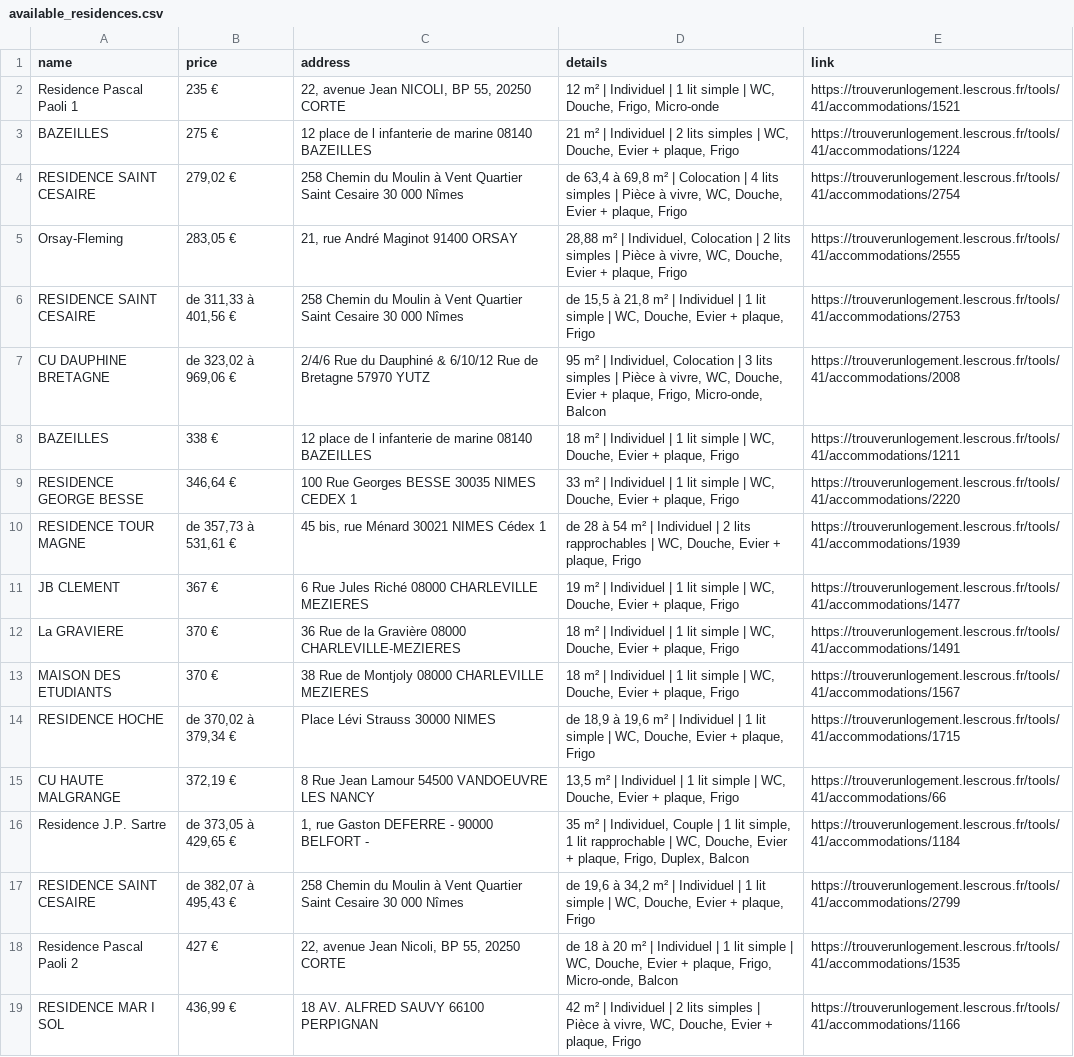
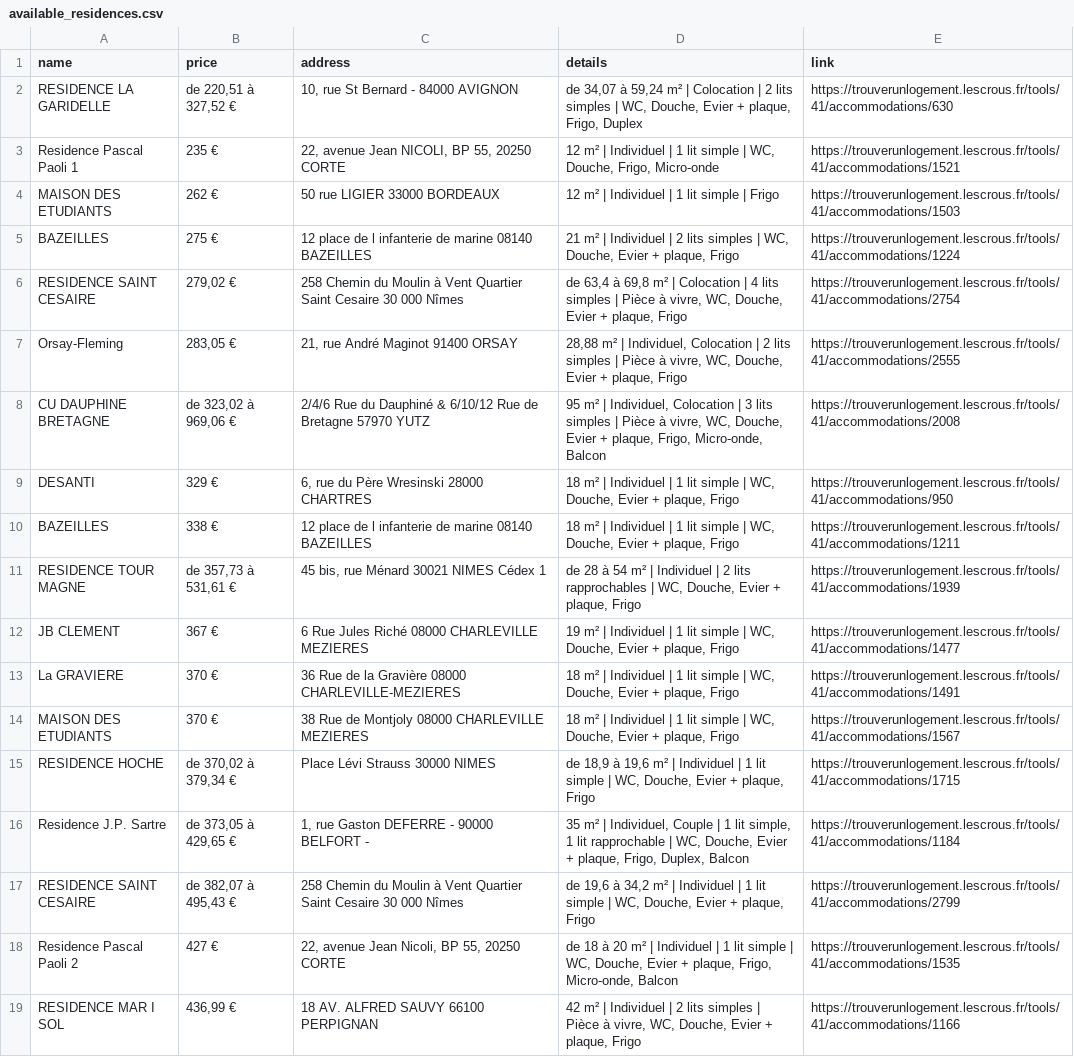
Before and after one commit to jabrane-me/crous-bot-notifier, a CSV file: available_residences.csv, drawn as a sheet; only a part is shown.

```diff
--- a/available_residences.csv
+++ b/available_residences.csv
@@ -1,3 +1,5 @@
 name,price,address,details,link
+RESIDENCE LA GARIDELLE,"de 220,51 à 327,52 €","10, rue St Bernard - 84000 AVIGNON","de 34,07 à 59,24 m² | Colocation | 2 lits simples | WC, Douche, Evier + plaque, Frigo, Duplex",https://trouverunlogement.lescrous.fr/tools/41/accommodations/630
 Residence Pascal Paoli 1,235 €,"22, avenue Jean NICOLI, BP 55, 20250 CORTE","12 m² | Individuel | 1 lit simple | WC, Douche, Frigo, Micro-onde",https://trouverunlogement.lescrous.fr/tools/41/accommodations/1521
+MAISON DES ETUDIANTS,262 €,50 rue LIGIER 33000 BORDEAUX,12 m² | Individuel | 1 lit simple | Frigo,https://trouverunlogement.lescrous.fr/tools/41/accommodations/1503
 BAZEILLES,275 €,12 place de l infanterie de marine 08140 BAZEILLES,"21 m² | Individuel | 2 lits simples | WC, Douche, Evier + plaque, Frigo",https://trouverunlogement.lescrous.fr/tools/41/accommodations/1224
@@ -5,6 +7,5 @@ RESIDENCE SAINT CESAIRE,"279,02 €",258 Chemin du Moulin à Vent Quartier Saint
 Orsay-Fleming,"283,05 €","21, rue André Maginot 91400 ORSAY","28,88 m² | Individuel, Colocation | 2 lits simples | Pièce à vivre, WC, Douche, Evier + plaque, Frigo",https://trouverunlogement.lescrous.fr/tools/41/accommodations/2555
-RESIDENCE SAINT CESAIRE,"de 311,33 à 401,56 €",258 Chemin du Moulin à Vent Quartier Saint Cesaire 30 000 Nîmes,"de 15,5 à 21,8 m² | Individuel | 1 lit simple | WC, Douche, Evier + plaque, Frigo",https://trouverunlogement.lescrous.fr/tools/41/accommodations/2753
 CU DAUPHINE BRETAGNE,"de 323,02 à 969,06 €",2/4/6 Rue du Dauphiné & 6/10/12 Rue de Bretagne 57970 YUTZ,"95 m² | Individuel, Colocation | 3 lits simples | Pièce à vivre, WC, Douche, Evier + plaque, Frigo, Micro-onde, Balcon",https://trouverunlogement.lescrous.fr/tools/41/accommodations/2008
+DESANTI,329 €,"6, rue du Père Wresinski 28000 CHARTRES","18 m² | Individuel | 1 lit simple | WC, Douche, Evier + plaque, Frigo",https://trouverunlogement.lescrous.fr/tools/41/accommodations/950
 BAZEILLES,338 €,12 place de l infanterie de marine 08140 BAZEILLES,"18 m² | Individuel | 1 lit simple | WC, Douche, Evier + plaque, Frigo",https://trouverunlogement.lescrous.fr/tools/41/accommodations/1211
-RESIDENCE GEORGE BESSE,"346,64 €",100 Rue Georges BESSE 30035 NIMES CEDEX 1,"33 m² | Individuel | 1 lit simple | WC, Douche, Evier + plaque, Frigo",https://trouverunlogement.lescrous.fr/tools/41/accommodations/2220
 RESIDENCE TOUR MAGNE,"de 357,73 à 531,61 €","45 bis, rue Ménard 30021 NIMES Cédex 1","de 28 à 54 m² | Individuel | 2 lits rapprochables | WC, Douche, Evier + plaque, Frigo",https://trouverunlogement.lescrous.fr/tools/41/accommodations/1939
@@ -14,3 +15,2 @@ MAISON DES ETUDIANTS,370 €,38 Rue de Montjoly 08000 CHARLEVILLE MEZIERES,"18 m
 RESIDENCE HOCHE,"de 370,02 à 379,34 €",Place Lévi Strauss 30000 NIMES,"de 18,9 à 19,6 m² | Individuel | 1 lit simple | WC, Douche, Evier + plaque, Frigo",https://trouverunlogement.lescrous.fr/tools/41/accommodations/1715
-CU HAUTE MALGRANGE,"372,19 €",8 Rue Jean Lamour 54500 VANDOEUVRE LES NANCY,"13,5 m² | Individuel | 1 lit simple | WC, Douche, Evier + plaque, Frigo",https://trouverunlogement.lescrous.fr/tools/41/accommodations/66
 Residence J.P. Sartre,"de 373,05 à 429,65 €","1, rue Gaston DEFERRE - 90000 BELFORT -","35 m² | Individuel, Couple | 1 lit simple, 1 lit rapprochable | WC, Douche, Evier + plaque, Frigo, Duplex, Balcon",https://trouverunlogement.lescrous.fr/tools/41/accommodations/1184
```
Also changed, not shown: bordeaux_data/daily_activity_log.csv, daily_activity_log.csv, 2 other files.
